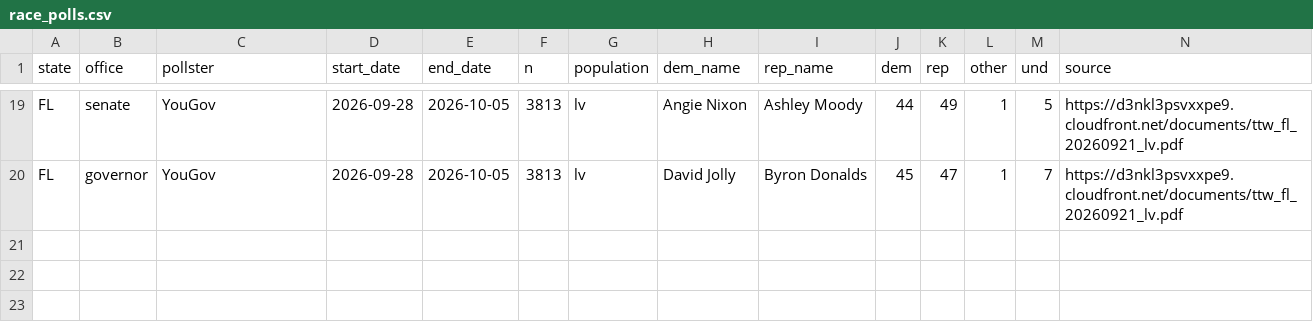
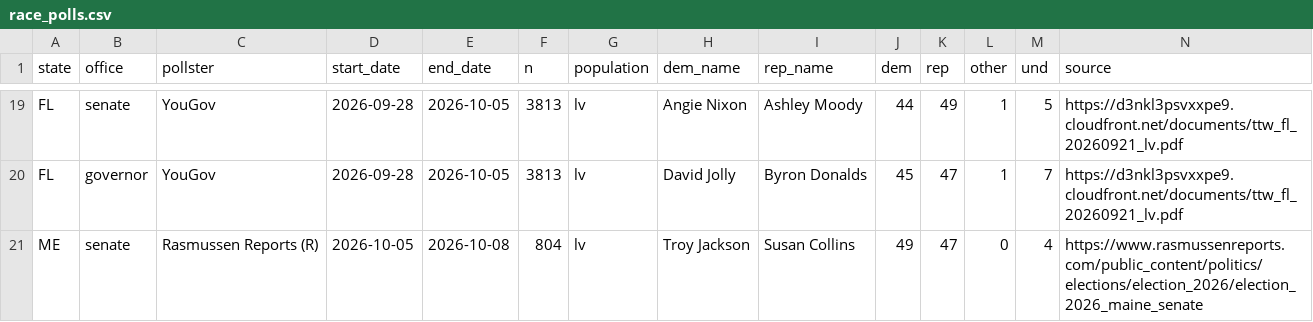
Before and after one commit to scorvec/midterms-2026, a CSV file: data/manual/race_polls.csv, drawn as a sheet; only a part is shown, gaps mark what is left out; rows hold the shown columns only; the diff names each change by its address in the sheet, - before the commit and + after, or states it on an @@ line.

```diff
--- a/data/manual/race_polls.csv
+++ b/data/manual/race_polls.csv
+row 21: ME | senate | Rasmussen Reports (R) | 2026-10-05 | 2026-10-08 | 804 | lv | Troy Jackson | Susan Collins | 49 | 47 | 0 | 4 | https://www.rasmussenreports.com/public_content/politics/elections/election_2026/election_2026_maine_senate
```
